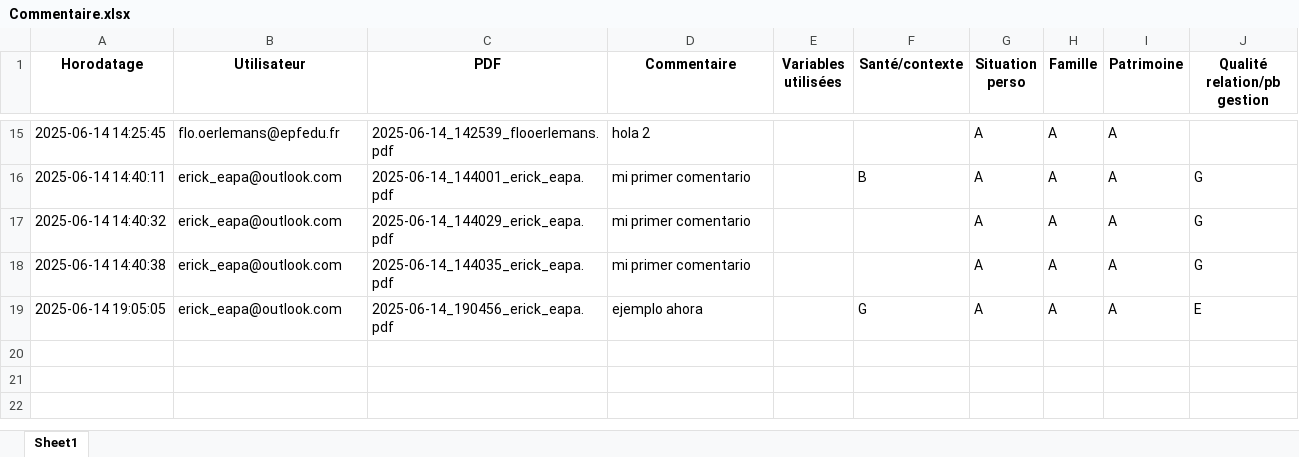
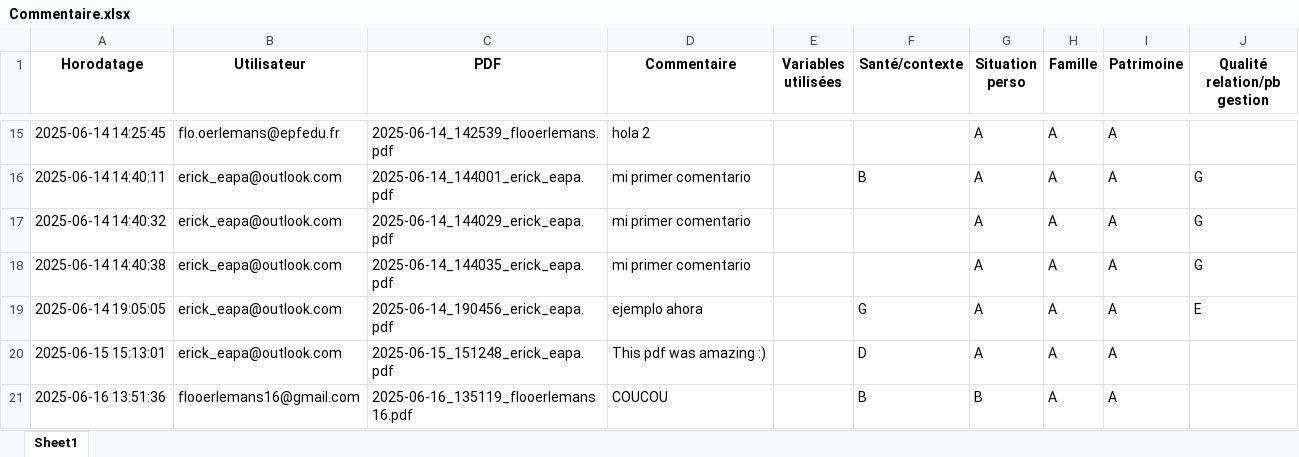
Before and after one commit to eduardopolanc/HOSPITALIX, an Excel workbook: Commentaire.xlsx, sheet Sheet1, drawn as a sheet; only a part is shown, gaps mark what is left out; values as stored, in another font and other column widths than the file's, no borders; the diff covers the shown part only; the diff names each change by its address in the sheet, - before the commit and + after, or states it on an @@ line.

```diff
--- a/Commentaire.xlsx (sheet Sheet1)
+++ b/Commentaire.xlsx (sheet Sheet1)
+row 20: 2025-06-15 15:13:01 | erick_eapa@outlook.com | 2025-06-15_151248_erick_eapa.pdf | This pdf was amazing :) |  | D | A | A | A
+row 21: 2025-06-16 13:51:36 | flooerlemans16@gmail.com | 2025-06-16_135119_flooerlemans16.pdf | COUCOU |  | B | B | A | A
```
Also changed, not shown: 3 added rows elsewhere in this sheet, demandes_en_attente.xlsx, static/accepted_user_information.xlsx, 9 other files.
